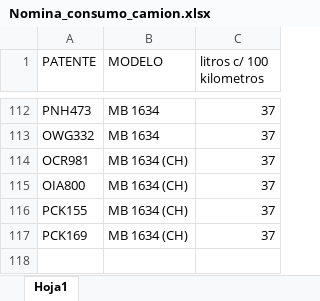
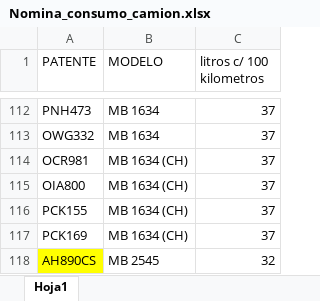
Before and after one commit to jbassimautinoc-spec/CC, an Excel workbook: Nomina_consumo_camion.xlsx, sheet Hoja1, drawn as a sheet; only a part is shown, gaps mark what is left out; values as stored, in another font and other column widths than the file's, no borders; the diff names each change by its address in the sheet, - before the commit and + after, or states it on an @@ line.

```diff
--- a/Nomina_consumo_camion.xlsx (sheet Hoja1)
+++ b/Nomina_consumo_camion.xlsx (sheet Hoja1)
+row 118: AH890CS | MB 2545 | 32
```
Also changed, not shown: base.xlsx.
